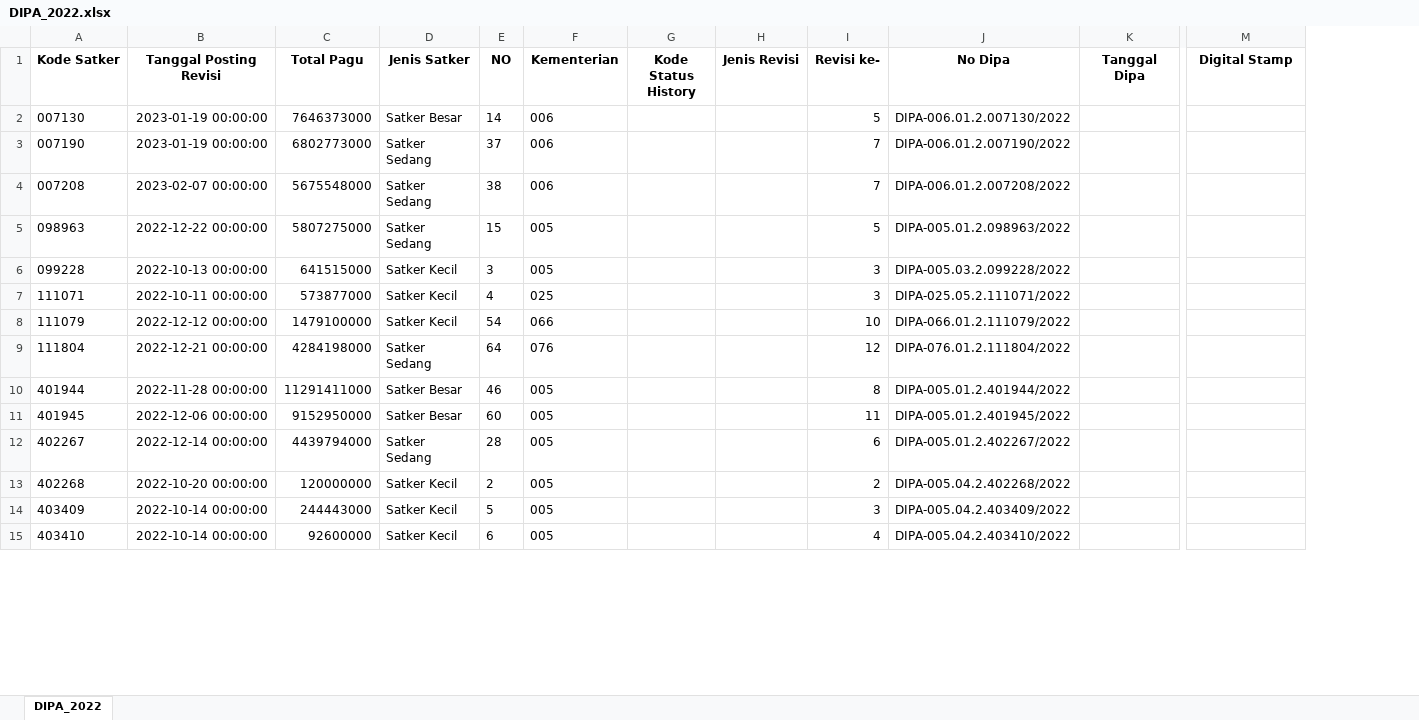
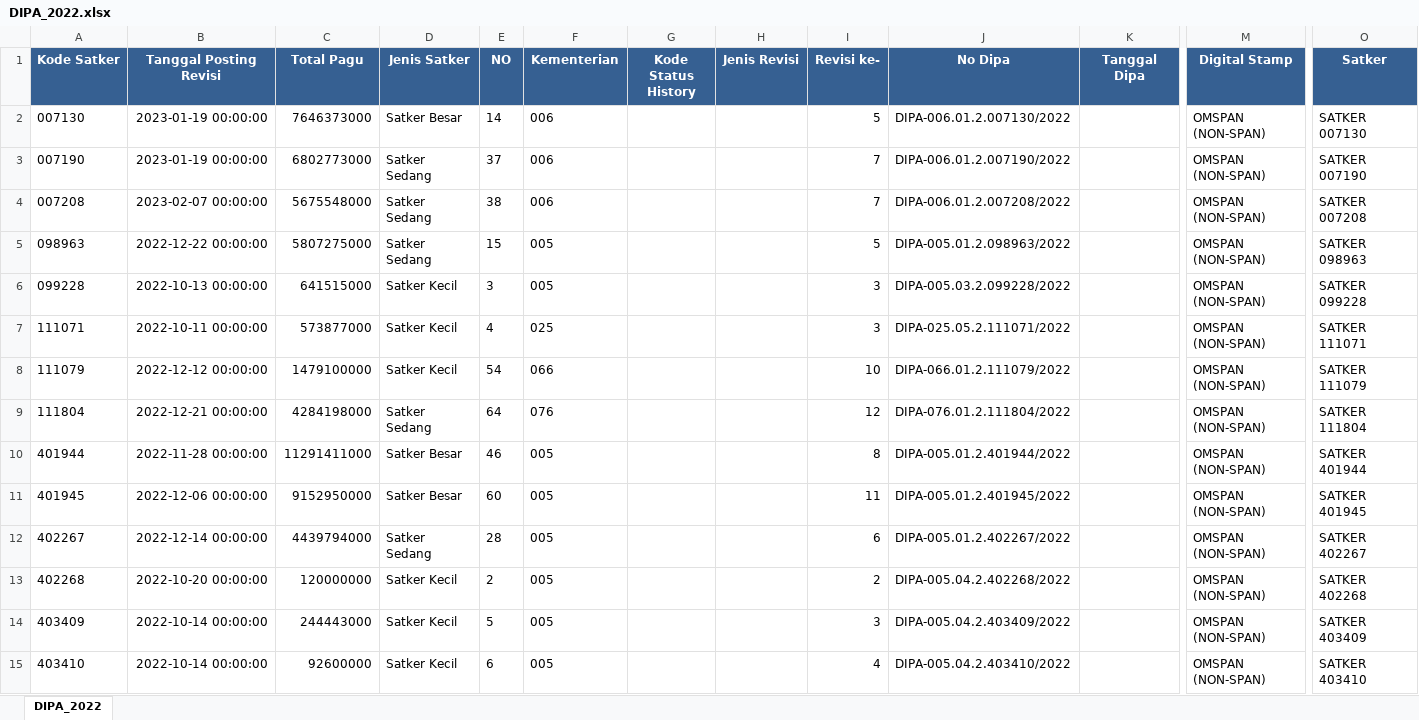
Before and after one commit to Diahayuningtyas092/IKPA_BATURAJA, an Excel workbook: DATA_DIPA/DIPA_2022.xlsx, sheet DIPA_2022, drawn as a sheet; only a part is shown, gaps mark what is left out; values as stored, in another font and other column widths than the file's, no borders; the diff covers the shown part only; the diff names each change by its address in the sheet, - before the commit and + after, or states it on an @@ line.

Commit message:
Update DIPA_2022.xlsx

```diff
--- a/DATA_DIPA/DIPA_2022.xlsx (sheet DIPA_2022)
+++ b/DATA_DIPA/DIPA_2022.xlsx (sheet DIPA_2022)
+column O (Satker), rows 2-15: SATKER 007130 | SATKER 007190 | SATKER 007208 | SATKER 098963 | SATKER 099228 | SATKER 111071 | SATKER 111079 | SATKER 111804 | SATKER 401944 | SATKER 401945 | SATKER 402267 | SATKER 402268 | SATKER 403409 | SATKER 403410
@@ A1:M1 fill: none → #366092, text colour: black → #FFFFFF @@
-M2:M15 (Digital Stamp): (empty)
+M2:M15 (Digital Stamp): OMSPAN (NON-SPAN)
```
Also changed, not shown: 56 edited cells and cell formats elsewhere in this sheet.
